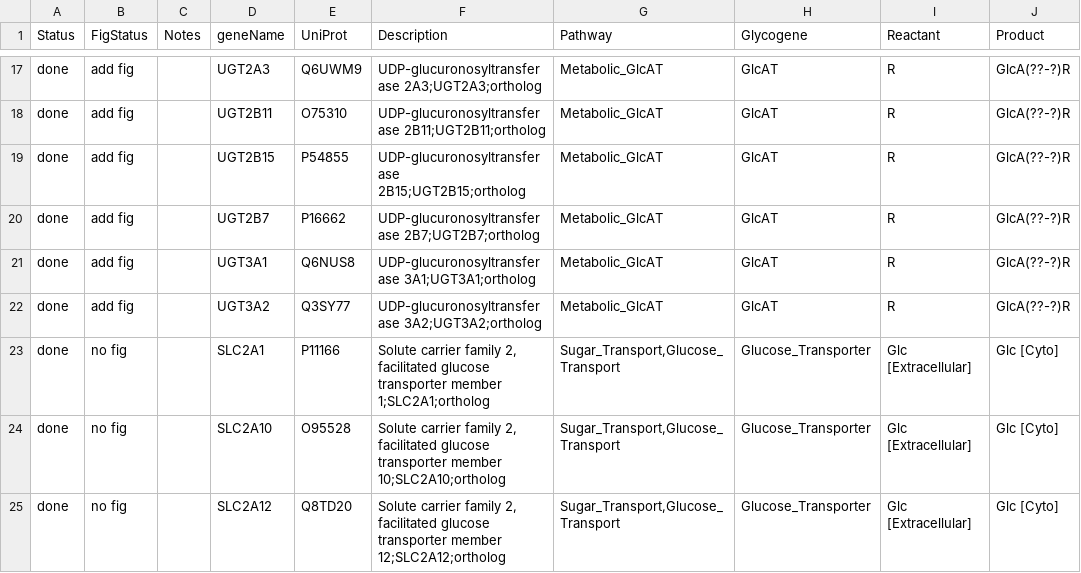
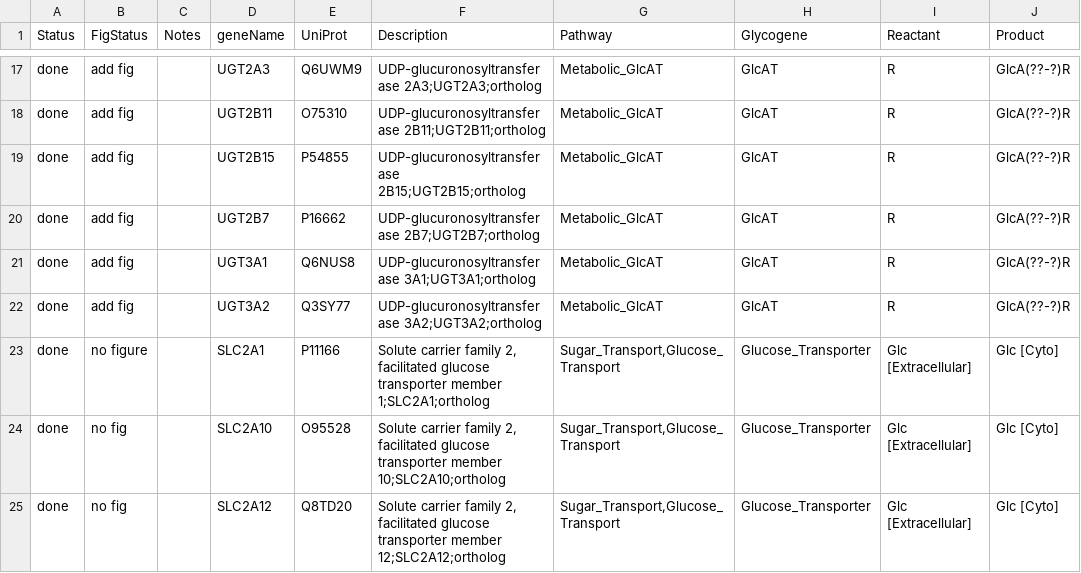
Before and after one commit to neel-lab/GlycoEnzOnto, a TSV file: finishedGlycogenes.tsv, drawn as a sheet; only a part is shown, gaps mark what is left out; the diff names each change by its address in the sheet, - before the commit and + after, or states it on an @@ line.

Commit message:
Modified process to make glycoOnto.rdf

```diff
--- a/finishedGlycogenes.tsv
+++ b/finishedGlycogenes.tsv
-B23 (FigStatus): no fig
+B23 (FigStatus): no figure
```
